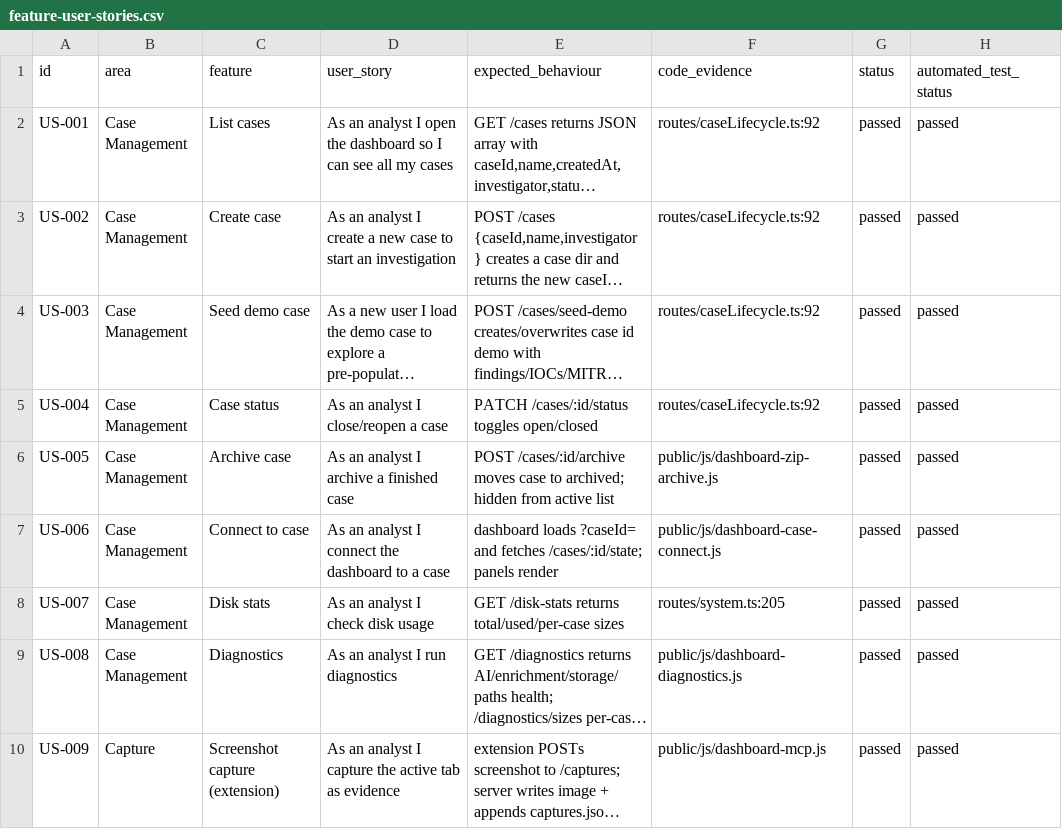
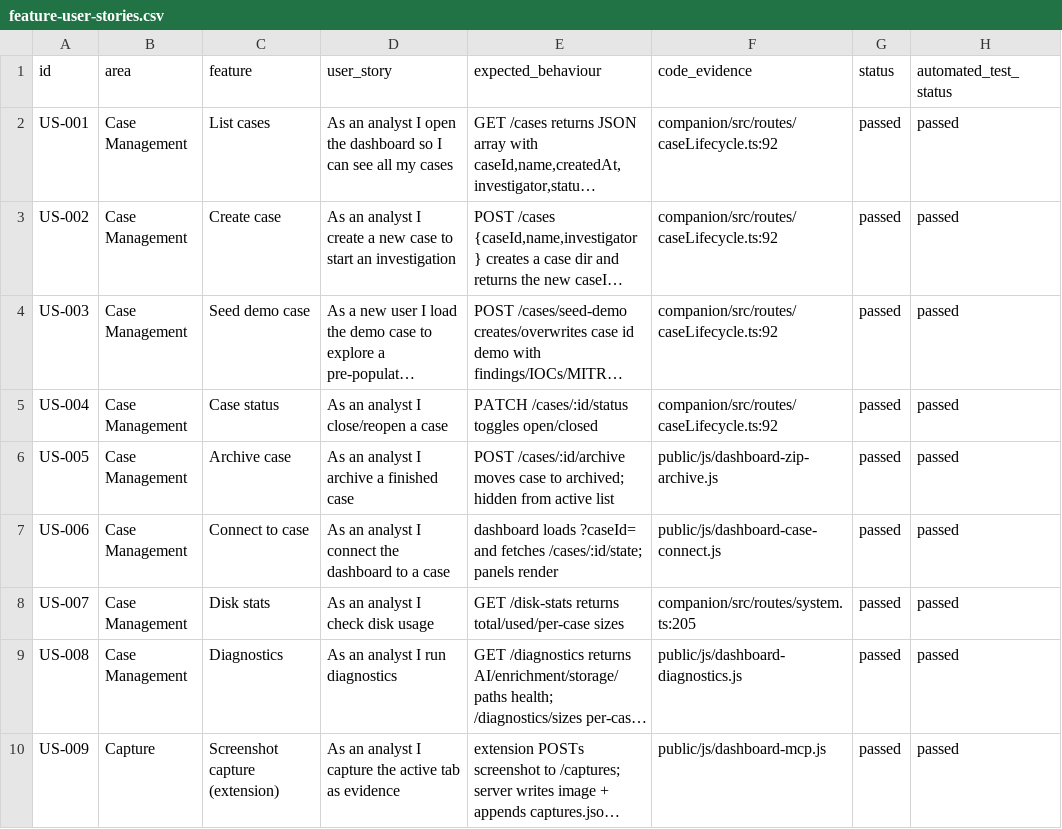
Before and after one commit to hasamba/DFIR-Companion, a CSV file: feature-user-stories.csv, drawn as a sheet; only a part is shown; long unchanged cells end in …; the diff covers the shown part only; the diff names each change by its address in the sheet, - before the commit and + after, or states it on an @@ line.

Commit message:
docs(stories): correct six auth behaviours the tracker got wrong
Review caught the new Team Auth rows asserting behaviour the code does
not have. Verified each against authRoutes.ts and corrected:

- GET /auth/me does NOT refuse unauthenticated callers. It always answers
  200, reporting authenticated:false plus bootstrapRequired and
  oidcEnabled, because the login page needs both to decide what to offer.
- GET /admin is NOT restricted to a global administrator. It requires
  only a session and redirects an unauthenticated visitor to
  /login?returnTo=/admin; the privileged actions are gated per endpoint.
- POST /auth/service-tokens is CASE admin, not global admin, and the
  listing shows only tokens for cases the caller can administer.
- GET /auth/directory needs only a session, not admin, and returns
  {id, kind, displayName} for enabled human identities.
- GET /auth/users excludes service identities rather than listing every
  account.
- GET /auth/sessions strips the CSRF token and flags the caller's own
  session; it does not report "origin and age", which I had invented.

A wrong expectation is worse than a missing one: Phase 2 would have
"failed" working code and Phase 3 would have changed it to match the
spreadsheet.

Also repaired the evidence anchors: multi-file entries are comma
separated, which the path normaliser split only on semicolons, so 13
rows carried an unresolvable path; US-064 pointed at a synthesisMerge.ts
that does not exist (the code is stateMerge.ts:306). Every anchor now
resolves to a real file.

```diff
--- a/feature-user-stories.csv
+++ b/feature-user-stories.csv
-F2:F5 (code_evidence): routes/caseLifecycle.ts:92
+F2:F5 (code_evidence): companion/src/routes/caseLifecycle.ts:92
-F8 (code_evidence): routes/system.ts:205
+F8 (code_evidence): companion/src/routes/system.ts:205
```
Also changed, not shown: 66 edited cells elsewhere in this file.
